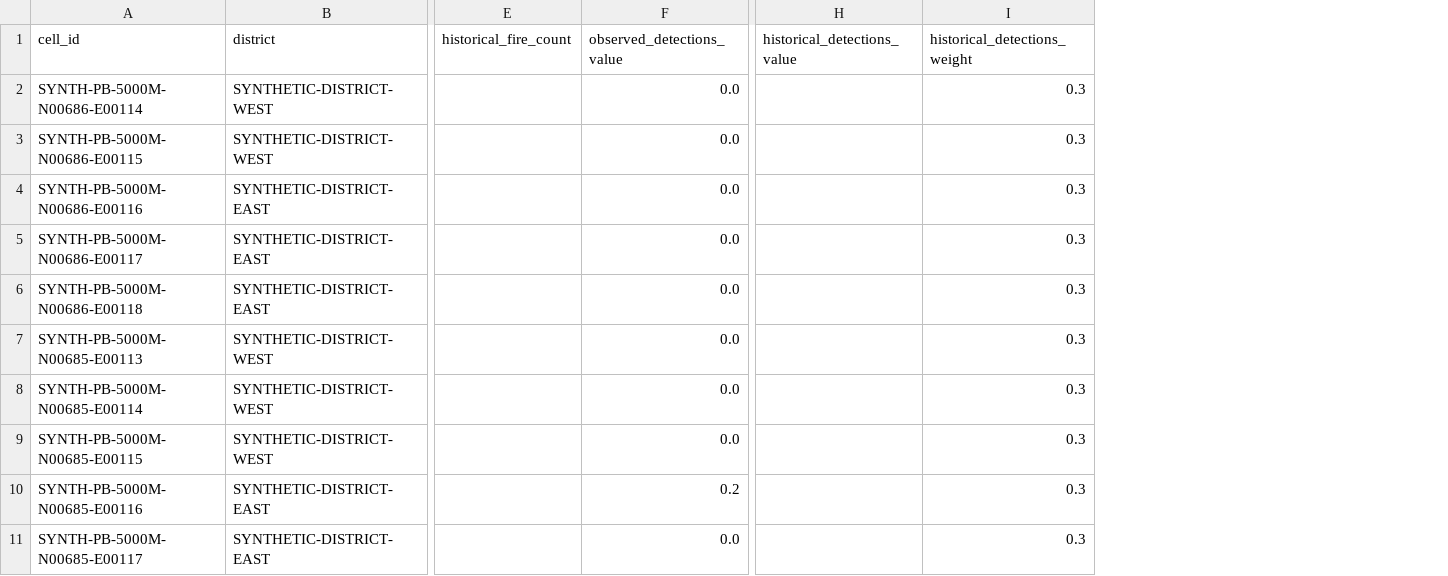
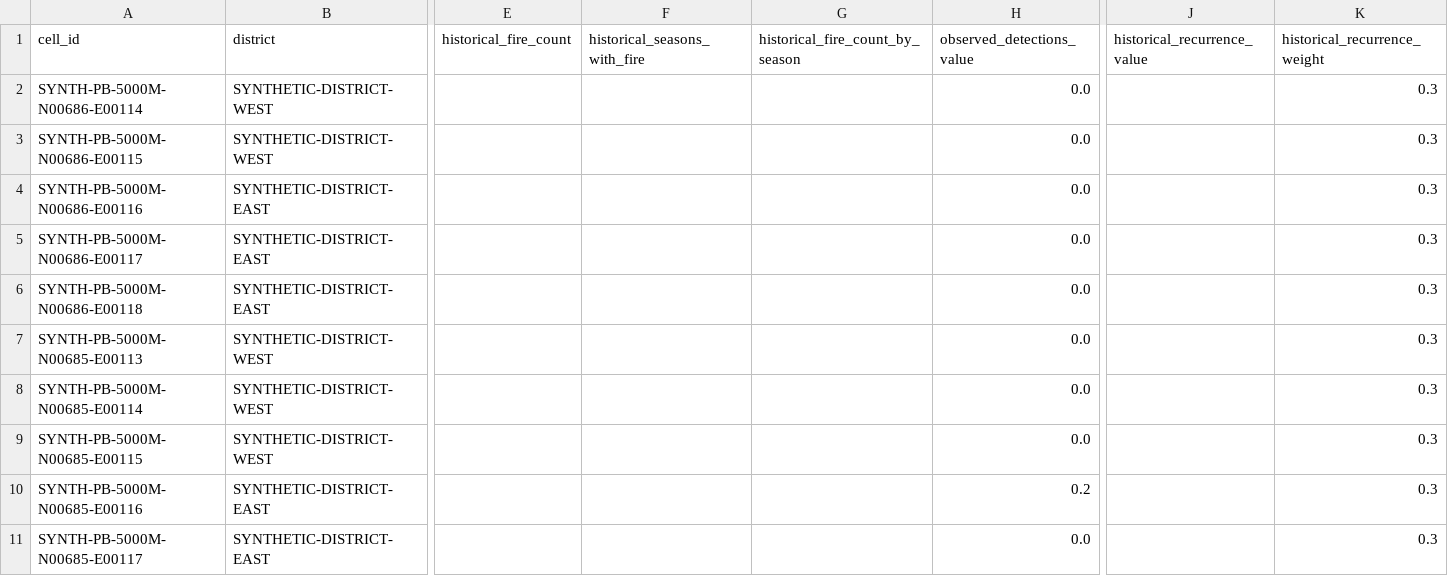
Before and after one commit to Kartikagarwal07/agni-scan, a CSV file: data-pipeline/demo/score_explanations.csv, drawn as a sheet; only a part is shown, gaps mark what is left out; removed rows and columns are numbered as before the commit, all else as after; the diff names each change by its address in the sheet, - before the commit and + after, or states it on an @@ line.

Commit message:
feat(data): score historical fire evidence by seasonal recurrence

```diff
--- a/data-pipeline/demo/score_explanations.csv
+++ b/data-pipeline/demo/score_explanations.csv
+column F (historical_seasons_with_fire), empty
+column G (historical_fire_count_by_season), empty
-column H (historical_detections_value), empty
+column J (historical_recurrence_value), empty
-K1: historical_detections_weight
+K1: historical_recurrence_weight
```
Also changed, not shown: 8 other files.
